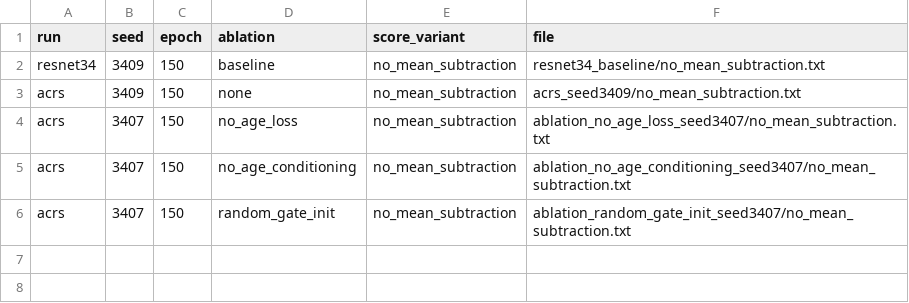
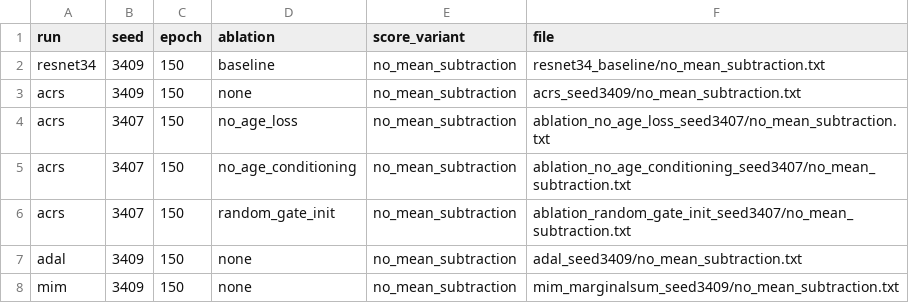
Before and after one commit to pzj08/ACRS, a CSV file: results/epoch150/runs.csv, drawn as a sheet; the diff names each change by its address in the sheet, - before the commit and + after, or states it on an @@ line.

Commit message:
Publish ADAL and latest MIM epoch 150 evaluation results

```diff
--- a/results/epoch150/runs.csv
+++ b/results/epoch150/runs.csv
+row 7: adal | 3409 | 150 | none | no_mean_subtraction | adal_seed3409/no_mean_subtraction.txt
+row 8: mim | 3409 | 150 | none | no_mean_subtraction | mim_marginalsum_seed3409/no_mean_subtraction.txt
```
Also changed, not shown: 3 other files.
